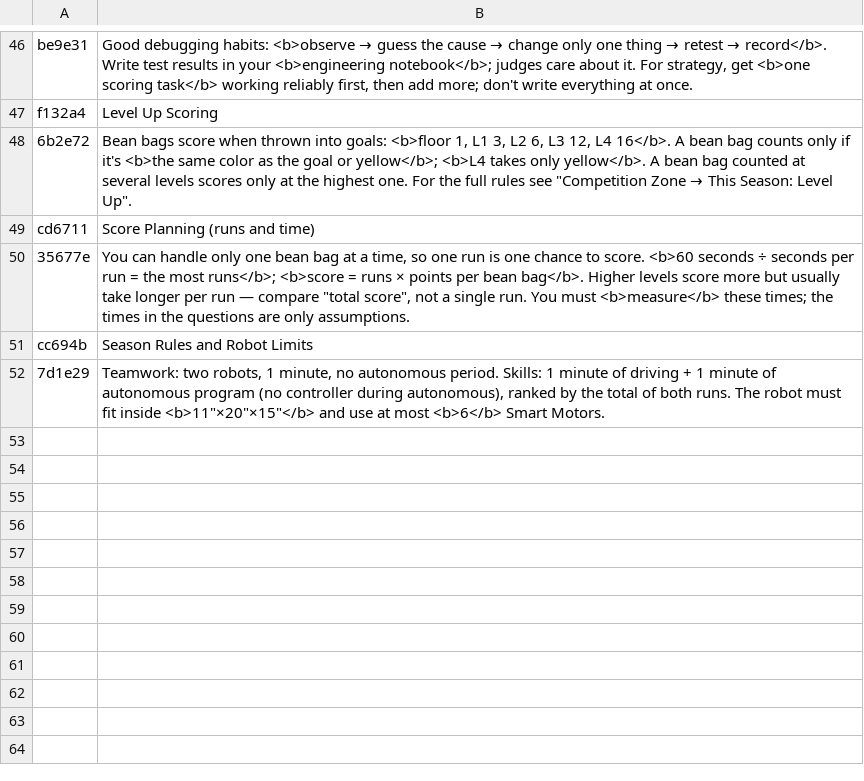
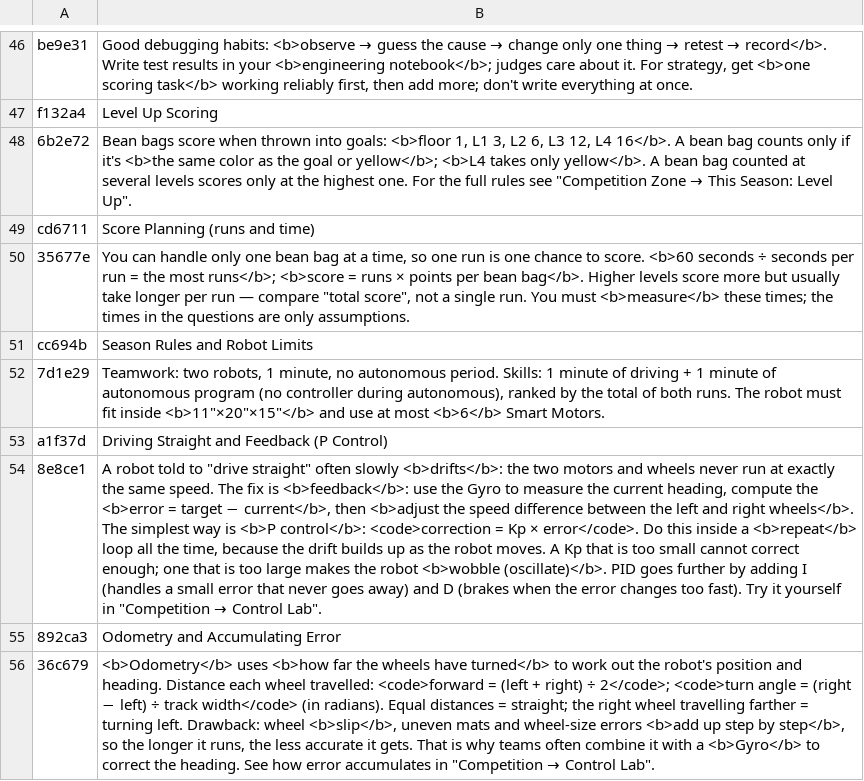
Before and after one commit to hipponet1122/vexiq-learning, a TSV file: i18n/en/data-SKILLS.tsv, drawn as a sheet; only a part is shown, gaps mark what is left out; the diff names each change by its address in the sheet, - before the commit and + after, or states it on an @@ line.

```diff
--- a/i18n/en/data-SKILLS.tsv
+++ b/i18n/en/data-SKILLS.tsv
+row 53: a1f37d | Driving Straight and Feedback (P Control)
+row 54: 8e8ce1 | A robot told to "drive straight" often slowly <b>drifts</b>: the two motors and wheels never run at exactly the same speed. The fix is <b>feedback</b>: use the Gyro to measure the current heading, compute the <b>error = target − current</b>, then <b>adjust the speed difference between the left and right wheels</b>. The simplest way is <b>P control</b>: <code>correction = Kp × error</code>. Do this inside a <b>repeat</b> loop all the time, because the drift builds up as the robot moves. A Kp that is too small cannot correct enough; one that is too large makes the robot <b>wobble (oscillate)</b>. PID goes further by adding I (handles a small error that never goes away) and D (brakes when the error changes too fast). Try it yourself in "Competition → Control Lab".
+row 55: 892ca3 | Odometry and Accumulating Error
+row 56: 36c679 | <b>Odometry</b> uses <b>how far the wheels have turned</b> to work out the robot's position and heading. Distance each wheel travelled: <code>forward = (left + right) ÷ 2</code>; <code>turn angle = (right − left) ÷ track width</code> (in radians). Equal distances = straight; the right wheel travelling farther = turning left. Drawback: wheel <b>slip</b>, uneven mats and wheel-size errors <b>add up step by step</b>, so the longer it runs, the less accurate it gets. That is why teams often combine it with a <b>Gyro</b> to correct the heading. See how error accumulates in "Competition → Control Lab".
```
Also changed, not shown: i18n/en/data-QS.tsv, i18n/en/ui-app.tsv, 32 other files.
